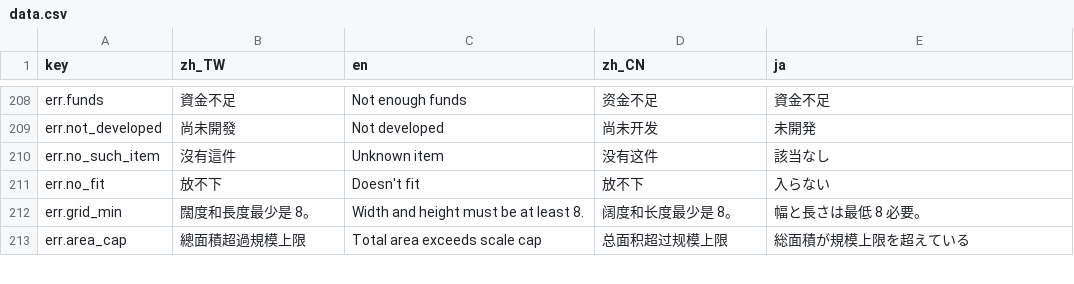
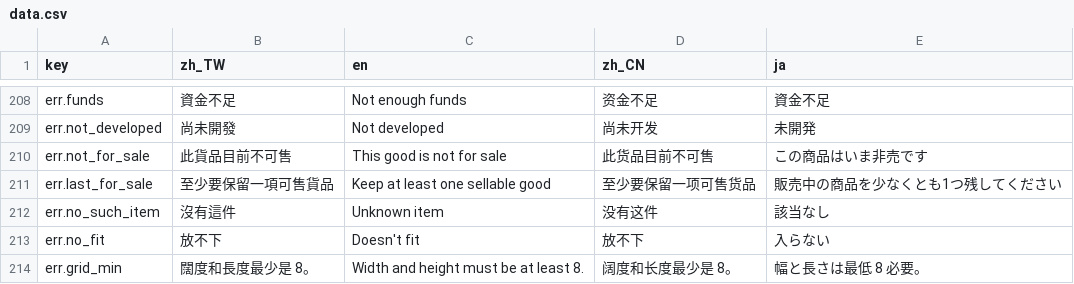
Before and after one commit to bzkit1983/imdoing, a CSV file: godot/game/locale/data.csv, drawn as a sheet; only a part is shown, gaps mark what is left out; the shorter side is filled out with more unchanged rows.

```diff
--- a/godot/game/locale/data.csv
+++ b/godot/game/locale/data.csv
@@ -209,2 +209,4 @@ err.funds,資金不足,Not enough funds,资金不足,資金不足
 err.not_developed,尚未開發,Not developed,尚未开发,未開発
+err.not_for_sale,此貨品目前不可售,This good is not for sale,此货品目前不可售,この商品はいま非売です
+err.last_for_sale,至少要保留一項可售貨品,Keep at least one sellable good,至少要保留一项可售货品,販売中の商品を少なくとも1つ残してください
 err.no_such_item,沒有這件,Unknown item,没有这件,該当なし
```
Also changed, not shown: godot/game/locale/strings.csv, 15 other files.
